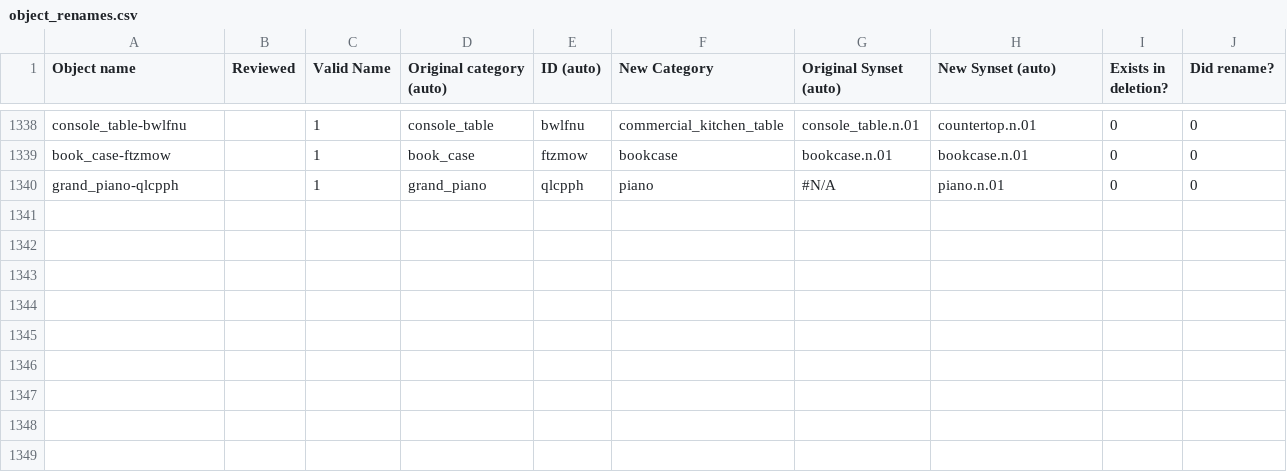
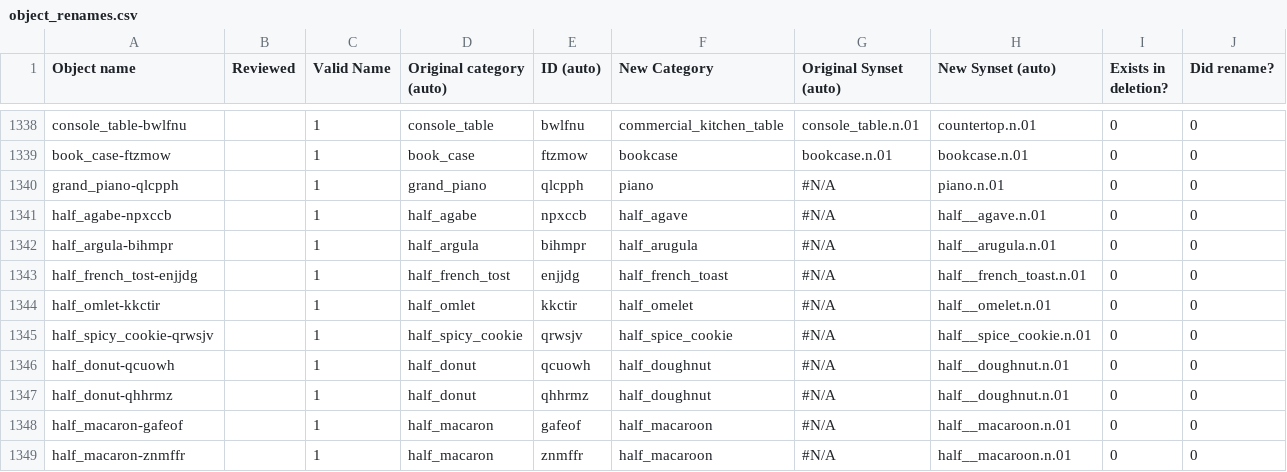
Before and after one commit to StanfordVL/bddl, a CSV file: bddl/generated_data/object_renames.csv, drawn as a sheet; only a part is shown, gaps mark what is left out.

```diff
--- a/bddl/generated_data/object_renames.csv
+++ b/bddl/generated_data/object_renames.csv
@@ -1340 +1340,10 @@ book_case-ftzmow,,1,book_case,ftzmow,bookcase,bookcase.n.01,bookcase.n.01,0,0
 grand_piano-qlcpph,,1,grand_piano,qlcpph,piano,#N/A,piano.n.01,0,0
+half_agabe-npxccb,,1,half_agabe,npxccb,half_agave,#N/A,half__agave.n.01,0,0
+half_argula-bihmpr,,1,half_argula,bihmpr,half_arugula,#N/A,half__arugula.n.01,0,0
+half_french_tost-enjjdg,,1,half_french_tost,enjjdg,half_french_toast,#N/A,half__french_toast.n.01,0,0
+half_omlet-kkctir,,1,half_omlet,kkctir,half_omelet,#N/A,half__omelet.n.01,0,0
+half_spicy_cookie-qrwsjv,,1,half_spicy_cookie,qrwsjv,half_spice_cookie,#N/A,half__spice_cookie.n.01,0,0
+half_donut-qcuowh,,1,half_donut,qcuowh,half_doughnut,#N/A,half__doughnut.n.01,0,0
+half_donut-qhhrmz,,1,half_donut,qhhrmz,half_doughnut,#N/A,half__doughnut.n.01,0,0
+half_macaron-gafeof,,1,half_macaron,gafeof,half_macaroon,#N/A,half__macaroon.n.01,0,0
+half_macaron-znmffr,,1,half_macaron,znmffr,half_macaroon,#N/A,half__macaroon.n.01,0,0
```
Also changed, not shown: bddl/generated_data/category_mapping.csv, bddl/generated_data/prop_param_annots/cookable.csv, 12 other files.
